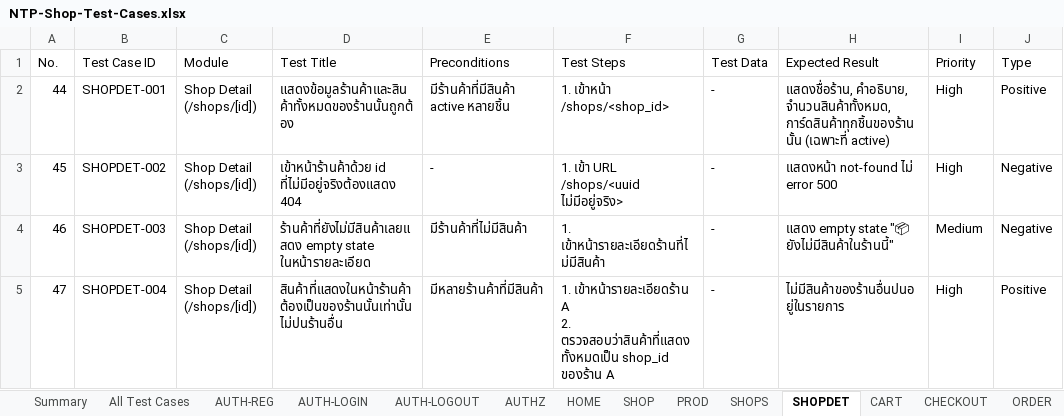
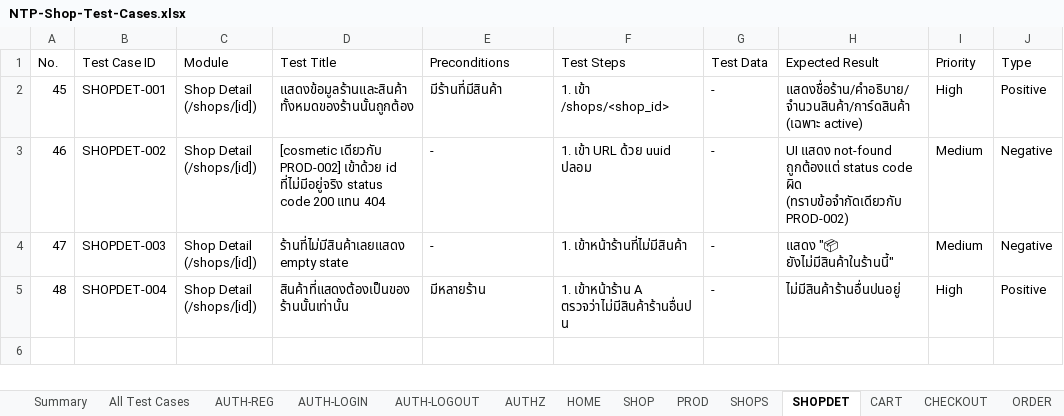
Before and after one commit to ThanathonP/NTP-shop, an Excel workbook: docs/NTP-Shop-Test-Cases.xlsx, sheet SHOPDET, drawn as a sheet; values as stored, in another font and other column widths than the file's, no borders; removed rows and columns are numbered as before the commit, all else as after; ↵ is a line break in a cell; the diff names each change by its address in the sheet, - before the commit and + after, or states it on an @@ line.

Commit message:
docs: update test cases to cover RLS fixes, platform admin, role model
Expand from 119 to 155 test cases across 24 modules (was 18):

- New modules: Navbar & Global UX, Platform Admin Sidebar/Dashboard/
  Shops/Users/Orders (covering /admin/platform/* end to end, including
  date-range filtering and chart behavior)
- AUTHZ-002 flipped from "confirmed gap" to expected-positive: any
  logged-in user creating their own shop is now the intended design,
  not a bug
- CHECKOUT-002 and ADM-ORDER-002 updated to reflect the RLS fixes
  (order_items insert, orders update) that were previously silently
  broken
- SEC cases updated for the new is_admin() policies and the
  self-escalation trigger's admin exception
- Noted the 404/redirect HTTP-status cosmetic limitation (Next.js
  streaming + notFound()/redirect() under a loading.tsx boundary)
  discovered during testing, and the Navbar/checkout flash fixes

Re-ran the automated portion (RLS, role model, platform admin access
control, regressions) against the live dev server and Supabase
project — 20/20 checks pass, no leftover test data.

```diff
--- a/docs/NTP-Shop-Test-Cases.xlsx (sheet SHOPDET)
+++ b/docs/NTP-Shop-Test-Cases.xlsx (sheet SHOPDET)
-row 2: 44 | SHOPDET-001 | Shop Detail (/shops/[id]) | แสดงข้อมูลร้านค้าและสินค้าทั้งหมดของร้านนั้นถูกต้อง | มีร้านค้าที่มีสินค้า active หลายชิ้น | 1. เข้าหน้า /shops/<shop_id> | - | แสดงชื่อร้าน, คำอธิบาย, จำนวนสินค้าทั้งหมด, การ์ดสินค้าทุกชิ้นของร้านนั้น (เฉพาะที่ active) | High | Positive
-B2 (Test Case ID): SHOPDET-002
+B2 (Test Case ID): SHOPDET-001
-D2 (Test Title): เข้าหน้าร้านค้าด้วย id ที่ไม่มีอยู่จริงต้องแสดง 404
+D2 (Test Title): แสดงข้อมูลร้านและสินค้าทั้งหมดของร้านนั้นถูกต้อง
-E2 (Preconditions): -
+E2 (Preconditions): มีร้านที่มีสินค้า
-F2 (Test Steps): 1. เข้า URL /shops/<uuid ไม่มีอยู่จริง>
+F2 (Test Steps): 1. เข้า /shops/<shop_id>
-H2 (Expected Result): แสดงหน้า not-found ไม่ error 500
+H2 (Expected Result): แสดงชื่อร้าน/คำอธิบาย/จำนวนสินค้า/การ์ดสินค้า (เฉพาะ active)
-J2 (Type): Negative
+J2 (Type): Positive
-B3 (Test Case ID): SHOPDET-003
+B3 (Test Case ID): SHOPDET-002
-D3 (Test Title): ร้านค้าที่ยังไม่มีสินค้าเลยแสดง empty state ในหน้ารายละเอียด
+D3 (Test Title): [cosmetic เดียวกับ PROD-002] เข้าด้วย id ที่ไม่มีอยู่จริง status code 200 แทน 404
-E3 (Preconditions): มีร้านค้าที่ไม่มีสินค้า
+E3 (Preconditions): -
-F3 (Test Steps): 1. เข้าหน้ารายละเอียดร้านที่ไม่มีสินค้า
+F3 (Test Steps): 1. เข้า URL ด้วย uuid ปลอม
-H3 (Expected Result): แสดง empty state "📦 ยังไม่มีสินค้าในร้านนี้"
+H3 (Expected Result): UI แสดง not-found ถูกต้องแต่ status code ผิด (ทราบข้อจำกัดเดียวกับ PROD-002)
-B4 (Test Case ID): SHOPDET-004
+B4 (Test Case ID): SHOPDET-003
-D4 (Test Title): สินค้าที่แสดงในหน้าร้านค้าต้องเป็นของร้านนั้นเท่านั้น ไม่ปนร้านอื่น
+D4 (Test Title): ร้านที่ไม่มีสินค้าเลยแสดง empty state
-E4 (Preconditions): มีหลายร้านค้าที่มีสินค้า
+E4 (Preconditions): -
-F4 (Test Steps): 1. เข้าหน้ารายละเอียดร้าน A ↵ 2. ตรวจสอบว่าสินค้าที่แสดงทั้งหมดเป็น shop_id ของร้าน A
+F4 (Test Steps): 1. เข้าหน้าร้านที่ไม่มีสินค้า
-H4 (Expected Result): ไม่มีสินค้าของร้านอื่นปนอยู่ในรายการ
+H4 (Expected Result): แสดง "📦 ยังไม่มีสินค้าในร้านนี้"
-I4 (Priority): High
+I4 (Priority): Medium
-J4 (Type): Positive
+J4 (Type): Negative
+row 5: 48 | SHOPDET-004 | Shop Detail (/shops/[id]) | สินค้าที่แสดงต้องเป็นของร้านนั้นเท่านั้น | มีหลายร้าน | 1. เข้าหน้าร้าน A ตรวจว่าไม่มีสินค้าร้านอื่นปน | - | ไม่มีสินค้าร้านอื่นปนอยู่ | High | Positive
```
Also changed, not shown: sheet All Test Cases, sheet ORDER, sheet ADM-PROD, sheet SHOP, sheet SEC, sheet CHECKOUT, 13 more sheets, other sheet tabs.
